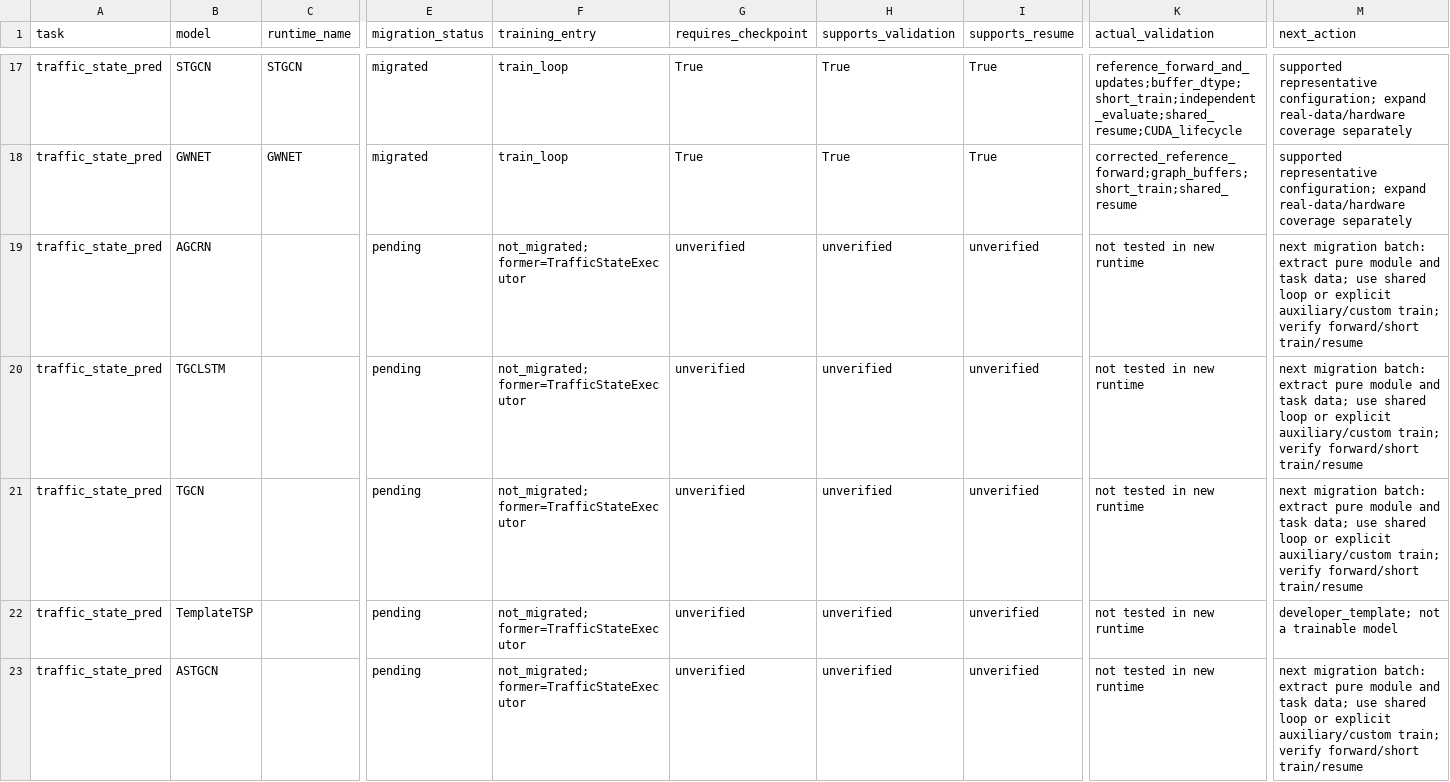
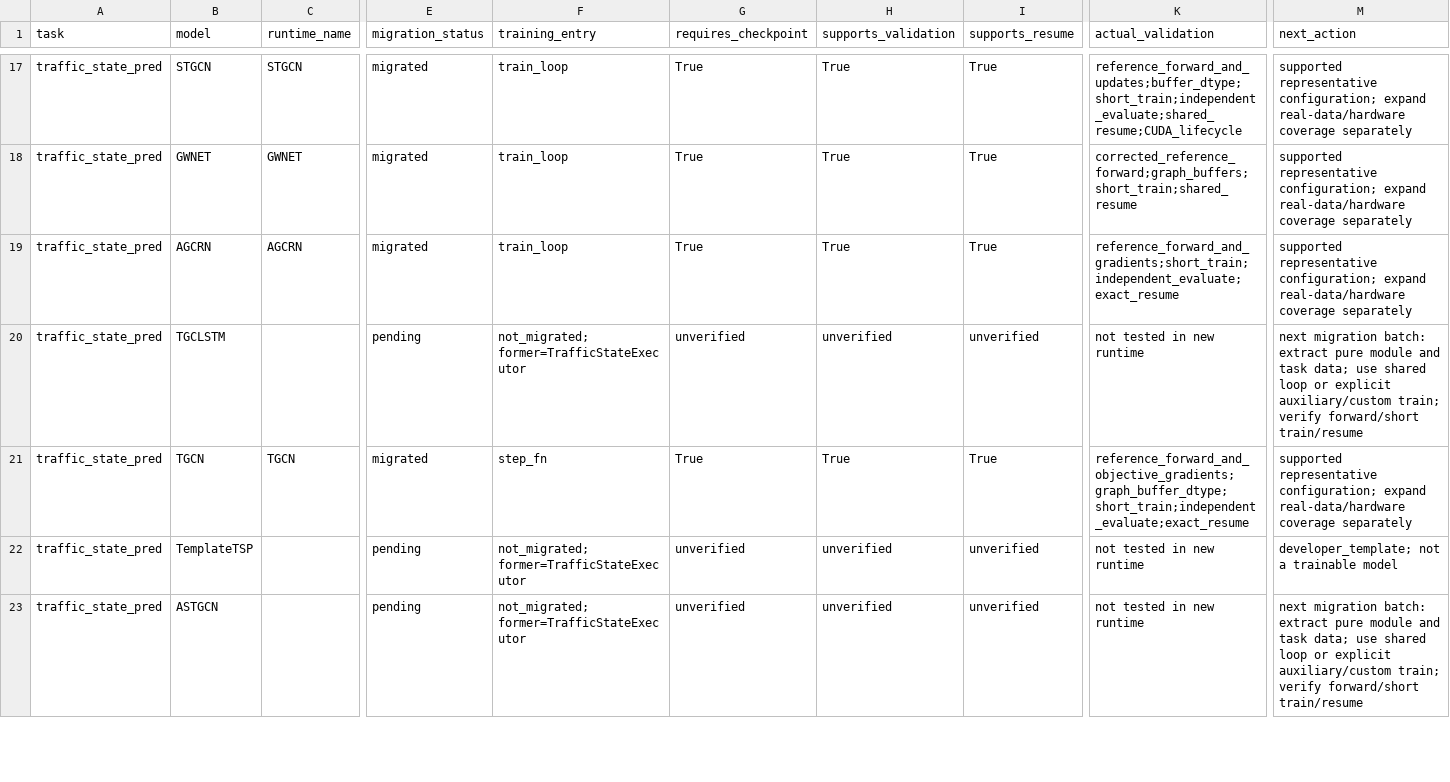
Before and after one commit to networkWaveGen/Bigscity-LibCity, a CSV file: docs/modernization/runtime/model-migration.csv, drawn as a sheet; only a part is shown, gaps mark what is left out; the diff covers the shown part only; the diff names each change by its address in the sheet, - before the commit and + after, or states it on an @@ line.

Commit message:
feat: migrate six standard forecasts with native training contracts

```diff
--- a/docs/modernization/runtime/model-migration.csv
+++ b/docs/modernization/runtime/model-migration.csv
-C19 (runtime_name): (empty)
+C19 (runtime_name): AGCRN
-E19 (migration_status): pending
+E19 (migration_status): migrated
-F19 (training_entry): not_migrated; former=TrafficStateExecutor
+F19 (training_entry): train_loop
-G19 (requires_checkpoint): unverified
+G19 (requires_checkpoint): True
-H19 (supports_validation): unverified
+H19 (supports_validation): True
-I19 (supports_resume): unverified
+I19 (supports_resume): True
-K19 (actual_validation): not tested in new runtime
+K19 (actual_validation): reference_forward_and_gradients;short_train;independent_evaluate;exact_resume
-M19 (next_action): next migration batch: extract pure module and task data; use shared loop or explicit auxiliary/custom train; verify forward/short train/resume
+M19 (next_action): supported representative configuration; expand real-data/hardware coverage separately
-C21 (runtime_name): (empty)
+C21 (runtime_name): TGCN
-E21 (migration_status): pending
+E21 (migration_status): migrated
-F21 (training_entry): not_migrated; former=TrafficStateExecutor
+F21 (training_entry): step_fn
-G21 (requires_checkpoint): unverified
+G21 (requires_checkpoint): True
-H21 (supports_validation): unverified
+H21 (supports_validation): True
-I21 (supports_resume): unverified
+I21 (supports_resume): True
-K21 (actual_validation): not tested in new runtime
+K21 (actual_validation): reference_forward_and_objective_gradients;graph_buffer_dtype;short_train;independent_evaluate;exact_resume
-M21 (next_action): next migration batch: extract pure module and task data; use shared loop or explicit auxiliary/custom train; verify forward/short train/resume
+M21 (next_action): supported representative configuration; expand real-data/hardware coverage separately
```
Also changed, not shown: 32 edited cells elsewhere in this file, 15 other files.
